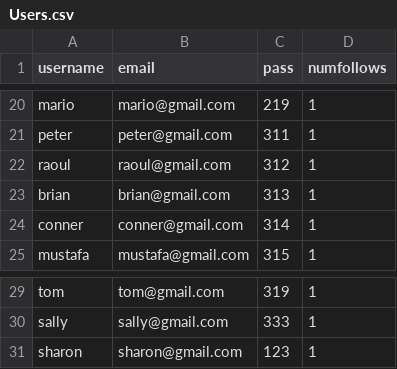
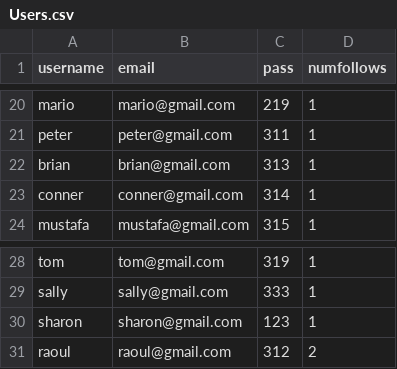
Before and after one commit to mychul/Impostergram-DB-Project, a CSV file: SQL Database/DynamicBackup/Users.csv, drawn as a sheet; only a part is shown, gaps mark what is left out.

```diff
--- a/SQL Database/DynamicBackup/Users.csv
+++ b/SQL Database/DynamicBackup/Users.csv
@@ -21,3 +21,2 @@ mario,mario@gmail.com,219,1
 peter,peter@gmail.com,311,1
-raoul,raoul@gmail.com,312,1
 brian,brian@gmail.com,313,1
@@ -31 +30,2 @@ sally,sally@gmail.com,333,1
 sharon,sharon@gmail.com,123,1
+raoul,raoul@gmail.com,312,2
```
Also changed, not shown: SQL Database/DynamicBackup/Tagged.csv, 10 other files.
